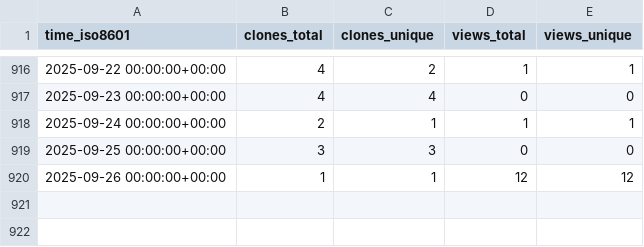
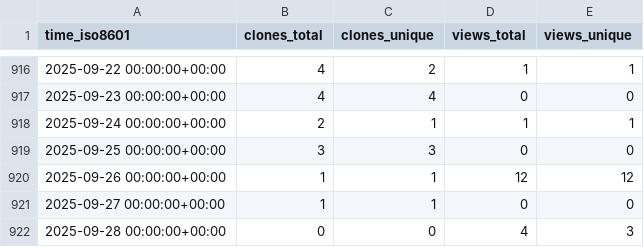
Before and after one commit to jiyuuchc/lacss, a CSV file: jiyuuchc/lacss/ghrs-data/views_clones_aggregate.csv, drawn as a sheet; only a part is shown, gaps mark what is left out; the diff names each change by its address in the sheet, - before the commit and + after, or states it on an @@ line.

```diff
--- a/jiyuuchc/lacss/ghrs-data/views_clones_aggregate.csv
+++ b/jiyuuchc/lacss/ghrs-data/views_clones_aggregate.csv
+row 921: 2025-09-27 00:00:00+00:00 | 1 | 1 | 0 | 0
+row 922: 2025-09-28 00:00:00+00:00 | 0 | 0 | 4 | 3
```
Also changed, not shown: 1 other file.
